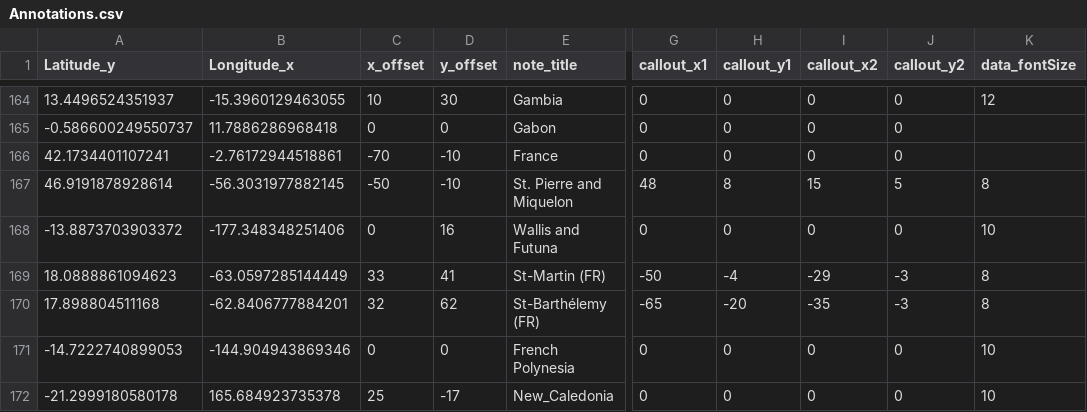
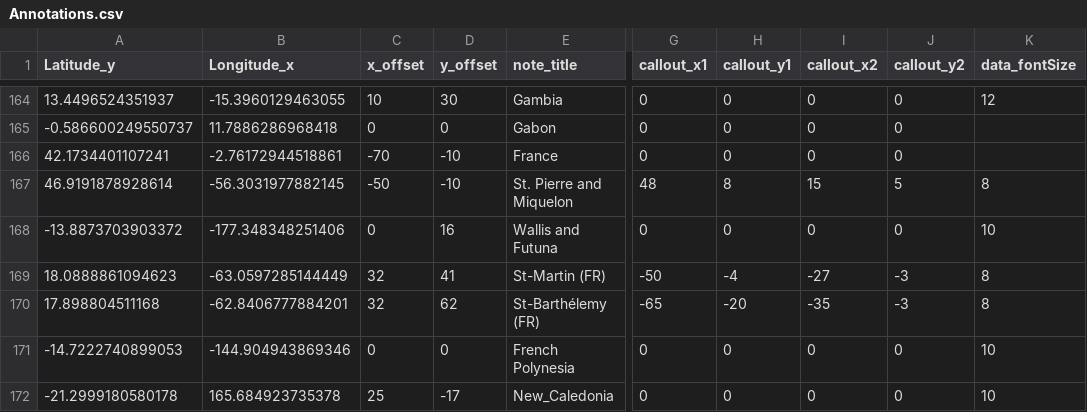
Before and after one commit to abitwitch/ImagoWorldMap, a CSV file: Annotations.csv, drawn as a sheet; only a part is shown, gaps mark what is left out; the diff names each change by its address in the sheet, - before the commit and + after, or states it on an @@ line.

Commit message:
Create Annotations.csv

```diff
--- a/Annotations.csv
+++ b/Annotations.csv
-C169 (x_offset): 33
+C169 (x_offset): 32
-I169 (callout_x2): -29
+I169 (callout_x2): -27
```
